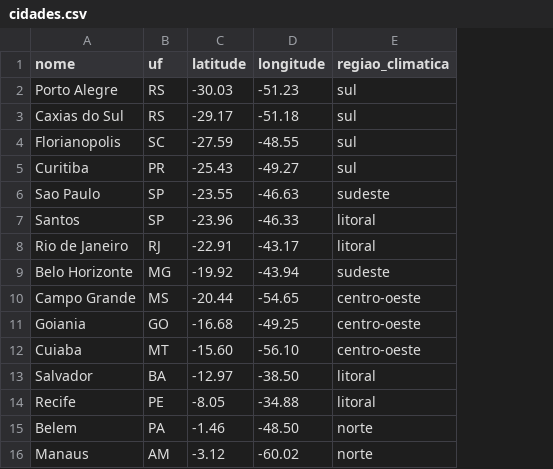
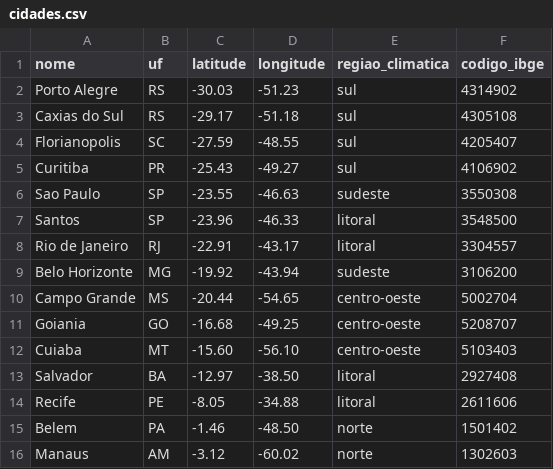
Before and after one commit to DanielRamon10/insurminds-desafio5, a CSV file: data/cidades.csv, drawn as a sheet; the diff names each change by its address in the sheet, - before the commit and + after, or states it on an @@ line.

```diff
--- a/data/cidades.csv
+++ b/data/cidades.csv
+column F (codigo_ibge), rows 2-16: 4314902 | 4305108 | 4205407 | 4106902 | 3550308 | 3548500 | 3304557 | 3106200 | 5002704 | 5208707 | 5103403 | 2927408 | 2611606 | 1501402 | 1302603
```
Also changed, not shown: 5 other files.
